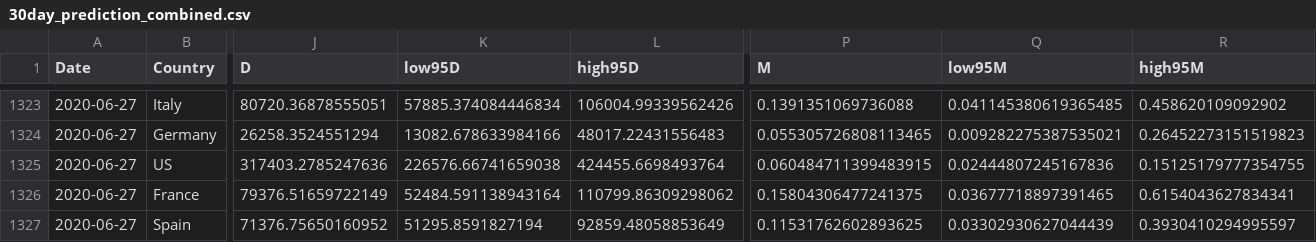
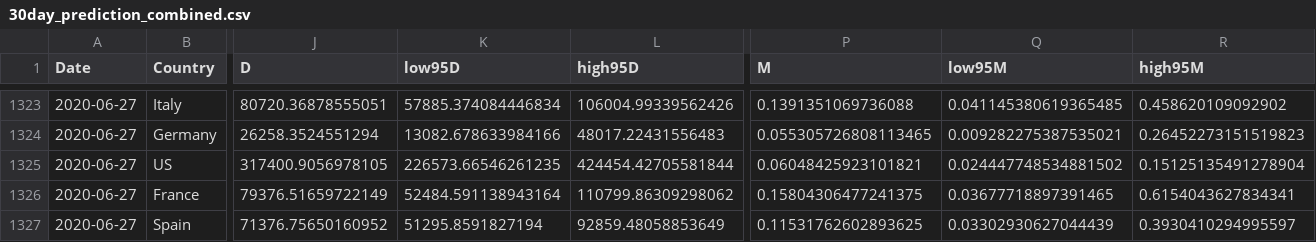
Before and after one commit to ninoaf/solutions, a CSV file: logistic_baseline_predictions_combined/30day_prediction_combined.csv, drawn as a sheet; only a part is shown, gaps mark what is left out; the diff names each change by its address in the sheet, - before the commit and + after, or states it on an @@ line.

```diff
--- a/logistic_baseline_predictions_combined/30day_prediction_combined.csv
+++ b/logistic_baseline_predictions_combined/30day_prediction_combined.csv
-J1325 (D): 317403.2785247636
+J1325 (D): 317400.9056978105
-K1325 (low95D): 226576.66741659038
+K1325 (low95D): 226573.66546261235
-L1325 (high95D): 424455.6698493764
+L1325 (high95D): 424454.42705581844
-P1325 (M): 0.060484711399483915
+P1325 (M): 0.06048425923101821
-Q1325 (low95M): 0.02444807245167836
+Q1325 (low95M): 0.024447748534881502
-R1325 (high95M): 0.15125179777354755
+R1325 (high95M): 0.15125135491278904
```
Also changed, not shown: logistic_baseline_predictions_combined/2day_prediction_combined.csv, logistic_baseline_predictions_combined/7day_prediction_combined.csv, 2 other files.
